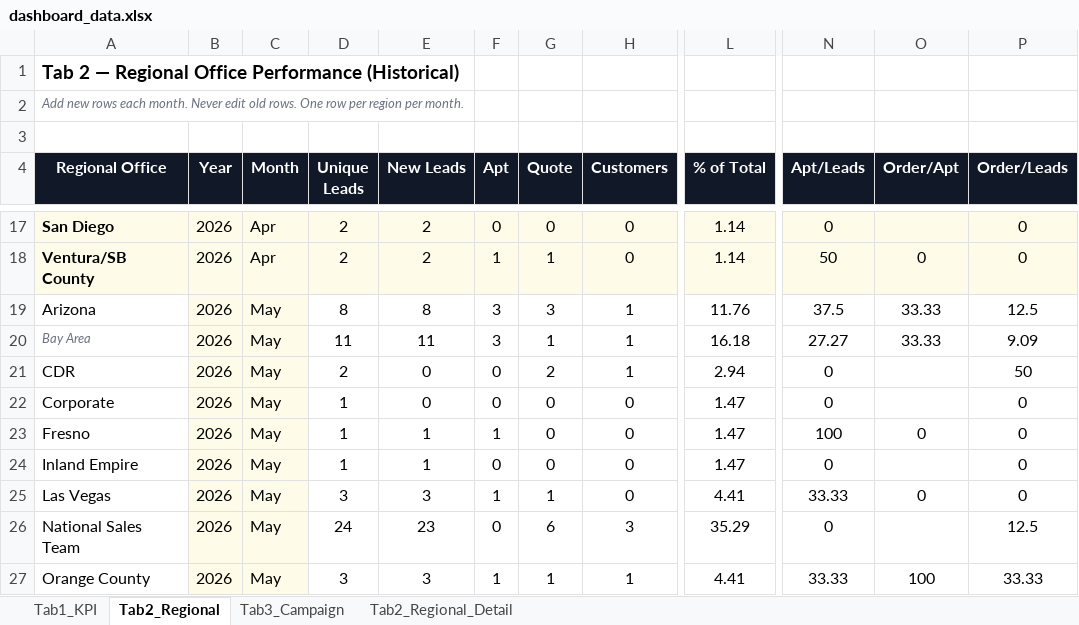
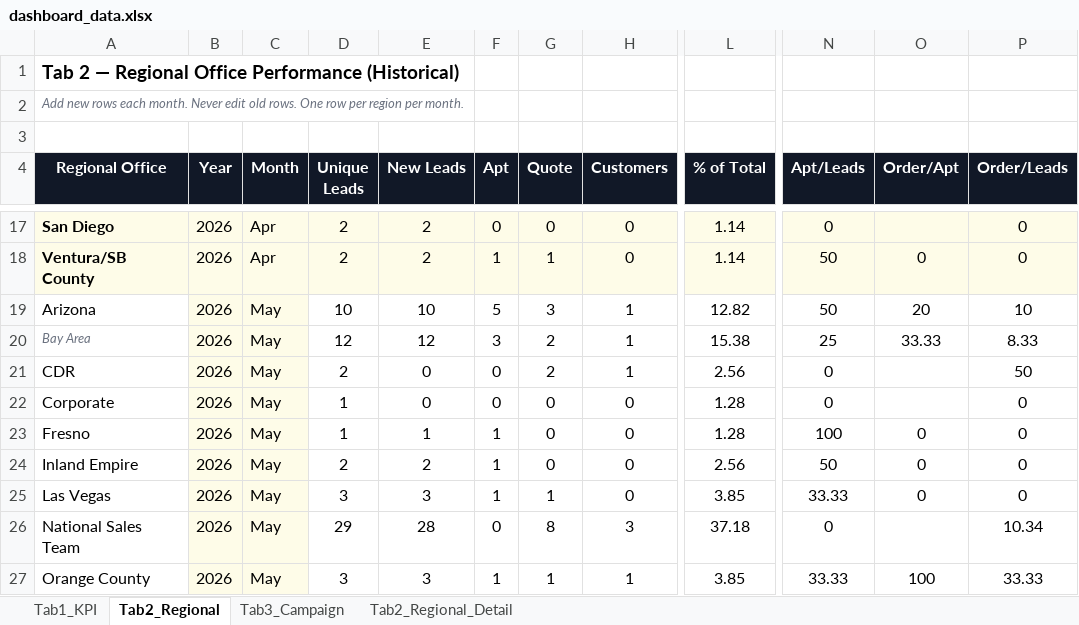
Before and after one commit to panpanlsw-ops/BIng-Dashboard, an Excel workbook: dashboard_data.xlsx, sheet Tab2_Regional, drawn as a sheet; only a part is shown, gaps mark what is left out; values as stored, in another font and other column widths than the file's, no borders; the diff covers the shown part only; the diff names each change by its address in the sheet, - before the commit and + after, or states it on an @@ line.

```diff
--- a/dashboard_data.xlsx (sheet Tab2_Regional)
+++ b/dashboard_data.xlsx (sheet Tab2_Regional)
-D19 (Unique Leads): 8
+D19 (Unique Leads): 10
-E19 (New Leads): 8
+E19 (New Leads): 10
-F19 (Apt): 3
+F19 (Apt): 5
-L19 (% of Total): 11.76
+L19 (% of Total): 12.82
-N19 (Apt/Leads): 37.5
+N19 (Apt/Leads): 50
-O19 (Order/Apt): 33.33
+O19 (Order/Apt): 20
-P19 (Order/Leads): 12.5
+P19 (Order/Leads): 10
-D20 (Unique Leads): 11
+D20 (Unique Leads): 12
-E20 (New Leads): 11
+E20 (New Leads): 12
-G20 (Quote): 1
+G20 (Quote): 2
-L20 (% of Total): 16.18
+L20 (% of Total): 15.38
-N20 (Apt/Leads): 27.27
+N20 (Apt/Leads): 25
-P20 (Order/Leads): 9.09
+P20 (Order/Leads): 8.33
-L21 (% of Total): 2.94
+L21 (% of Total): 2.56
-L22:L23 (% of Total): 1.47
+L22:L23 (% of Total): 1.28
-D24 (Unique Leads): 1
+D24 (Unique Leads): 2
-E24 (New Leads): 1
+E24 (New Leads): 2
-F24 (Apt): 0
+F24 (Apt): 1
-L24 (% of Total): 1.47
+L24 (% of Total): 2.56
-N24 (Apt/Leads): 0
+N24 (Apt/Leads): 50
-O24 (Order/Apt): (empty)
+O24 (Order/Apt): 0
-L25 (% of Total): 4.41
+L25 (% of Total): 3.85
-D26 (Unique Leads): 24
+D26 (Unique Leads): 29
-E26 (New Leads): 23
+E26 (New Leads): 28
-G26 (Quote): 6
+G26 (Quote): 8
-L26 (% of Total): 35.29
+L26 (% of Total): 37.18
-P26 (Order/Leads): 12.5
+P26 (Order/Leads): 10.34
-L27 (% of Total): 4.41
+L27 (% of Total): 3.85
```
Also changed, not shown: 9 edited cells elsewhere in this sheet, sheet Tab1_KPI, sheet Tab3_Campaign, sheet Tab2_Regional_Detail.
